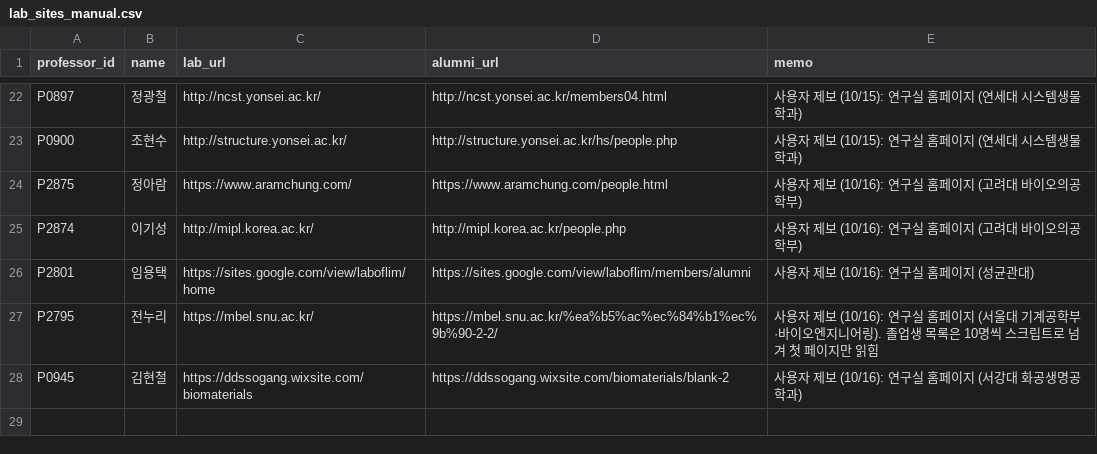
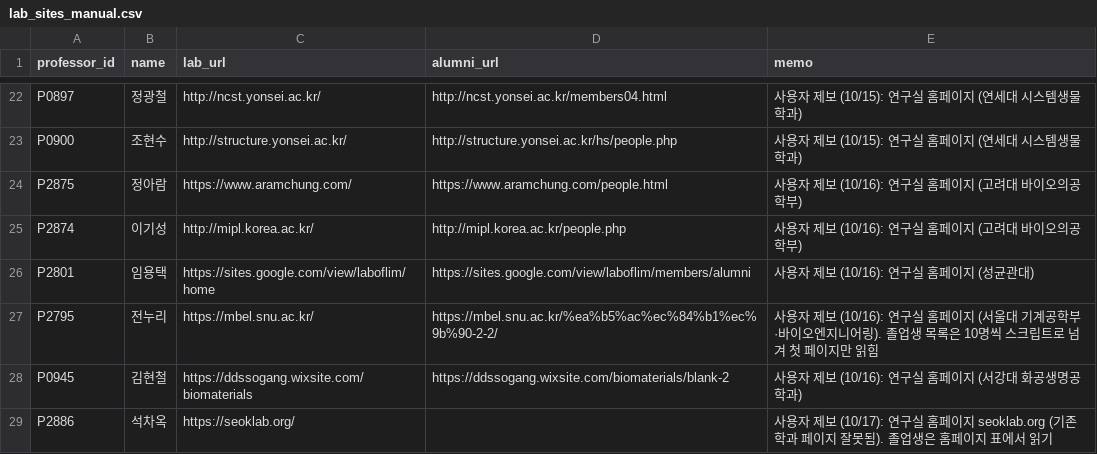
Before and after one commit to hyungjin1213-collab/about_bio, a CSV file: 0. korea bio map/data/lab_sites_manual.csv, drawn as a sheet; only a part is shown, gaps mark what is left out.

```diff
--- a/0. korea bio map/data/lab_sites_manual.csv
+++ b/0. korea bio map/data/lab_sites_manual.csv
@@ -28 +28,2 @@ P2795,전누리,https://mbel.snu.ac.kr/,https://mbel.snu.ac.kr/%ea%b5%ac%ec%84%b
 P0945,김현철,https://ddssogang.wixsite.com/biomaterials,https://ddssogang.wixsite.com/biomaterials/blank-2,사용자 제보 (10/16): 연구실 홈페이지 (서강대 화공생명공학과)
+P2886,석차옥,https://seoklab.org/,,사용자 제보 (10/17): 연구실 홈페이지 seoklab.org (기존 학과 페이지 잘못됨). 졸업생은 홈페이지 표에서 읽기
```
Also changed, not shown: 1 other file.
